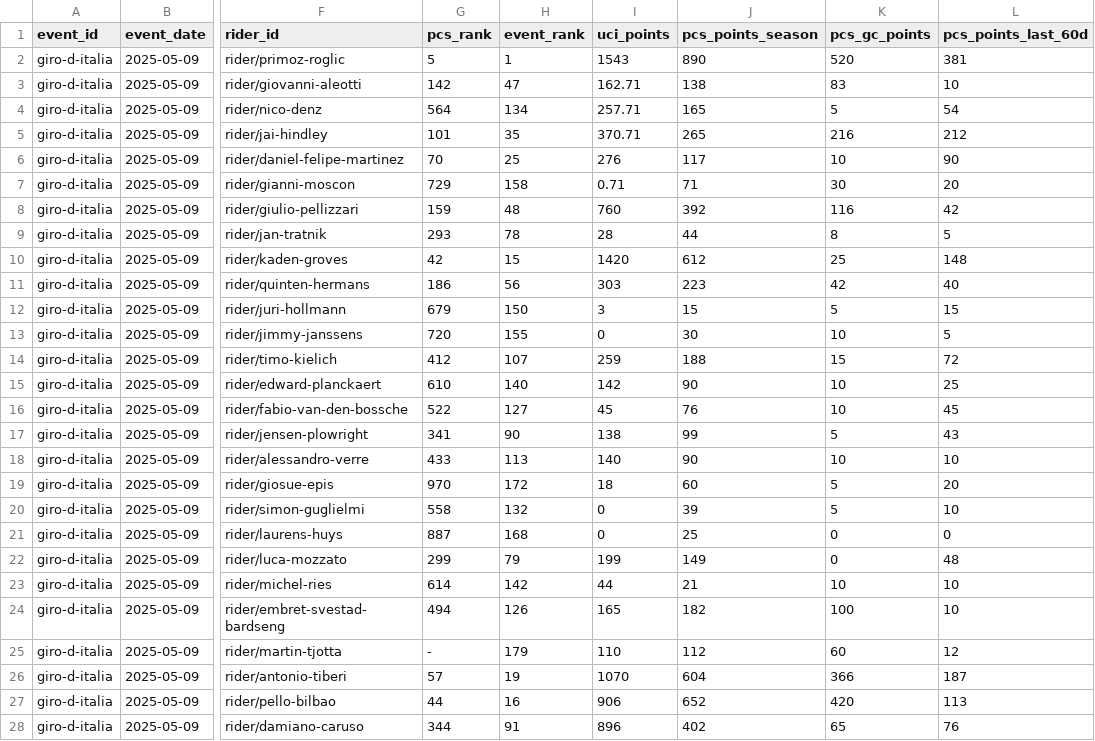
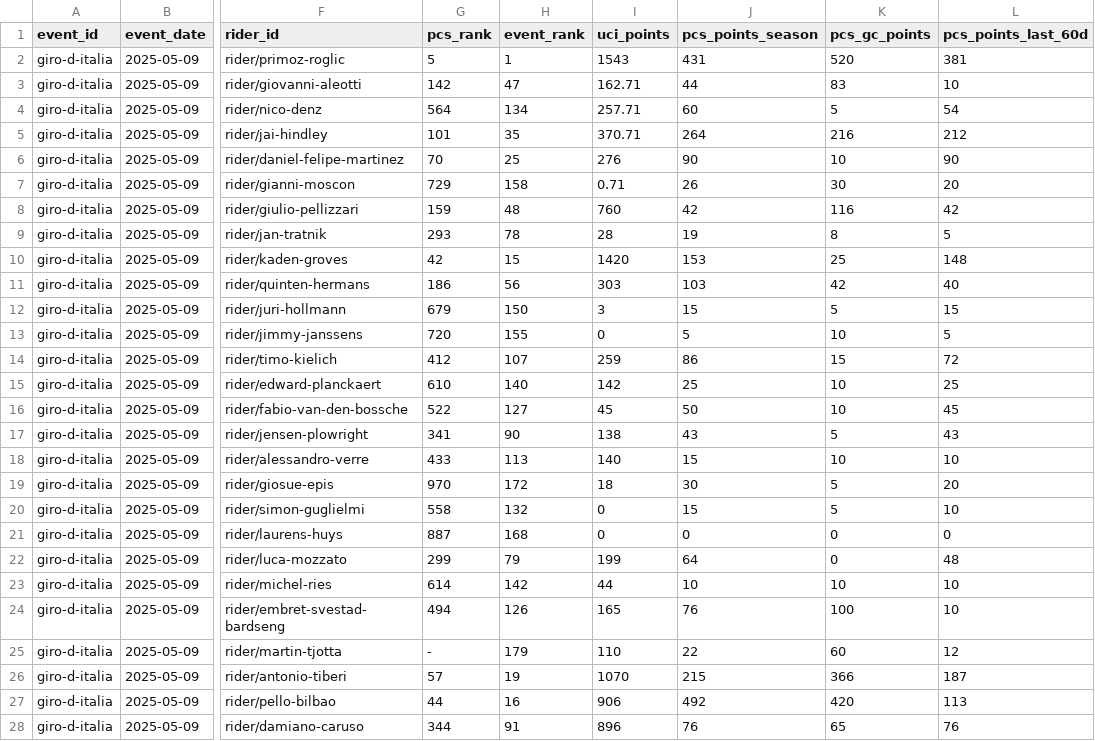
Before and after one commit to Thomassegers14/tourmanager-scraper, a CSV file: data/processed/startlists/startlist_giro-d-italia_2025.csv, drawn as a sheet; only a part is shown, gaps mark what is left out; the diff covers the shown part only; the diff names each change by its address in the sheet, - before the commit and + after, or states it on an @@ line.

```diff
--- a/data/processed/startlists/startlist_giro-d-italia_2025.csv
+++ b/data/processed/startlists/startlist_giro-d-italia_2025.csv
-J2 (pcs_points_season): 890
+J2 (pcs_points_season): 431
-J3 (pcs_points_season): 138
+J3 (pcs_points_season): 44
-J4 (pcs_points_season): 165
+J4 (pcs_points_season): 60
-J5 (pcs_points_season): 265
+J5 (pcs_points_season): 264
-J6 (pcs_points_season): 117
+J6 (pcs_points_season): 90
-J7 (pcs_points_season): 71
+J7 (pcs_points_season): 26
-J8 (pcs_points_season): 392
+J8 (pcs_points_season): 42
-J9 (pcs_points_season): 44
+J9 (pcs_points_season): 19
-J10 (pcs_points_season): 612
+J10 (pcs_points_season): 153
-J11 (pcs_points_season): 223
+J11 (pcs_points_season): 103
-J13 (pcs_points_season): 30
+J13 (pcs_points_season): 5
-J14 (pcs_points_season): 188
+J14 (pcs_points_season): 86
-J15 (pcs_points_season): 90
+J15 (pcs_points_season): 25
-J16 (pcs_points_season): 76
+J16 (pcs_points_season): 50
-J17 (pcs_points_season): 99
+J17 (pcs_points_season): 43
-J18 (pcs_points_season): 90
+J18 (pcs_points_season): 15
-J19 (pcs_points_season): 60
+J19 (pcs_points_season): 30
-J20 (pcs_points_season): 39
+J20 (pcs_points_season): 15
-J21 (pcs_points_season): 25
+J21 (pcs_points_season): 0
-J22 (pcs_points_season): 149
+J22 (pcs_points_season): 64
-J23 (pcs_points_season): 21
+J23 (pcs_points_season): 10
-J24 (pcs_points_season): 182
+J24 (pcs_points_season): 76
-J25 (pcs_points_season): 112
+J25 (pcs_points_season): 22
-J26 (pcs_points_season): 604
+J26 (pcs_points_season): 215
-J27 (pcs_points_season): 652
+J27 (pcs_points_season): 492
-J28 (pcs_points_season): 402
+J28 (pcs_points_season): 76
```
Also changed, not shown: 151 edited cells elsewhere in this file, data/processed/startlists/startlist_giro-d-italia_2023.csv, data/processed/startlists/startlist_giro-d-italia_2024.csv, 7 other files.
